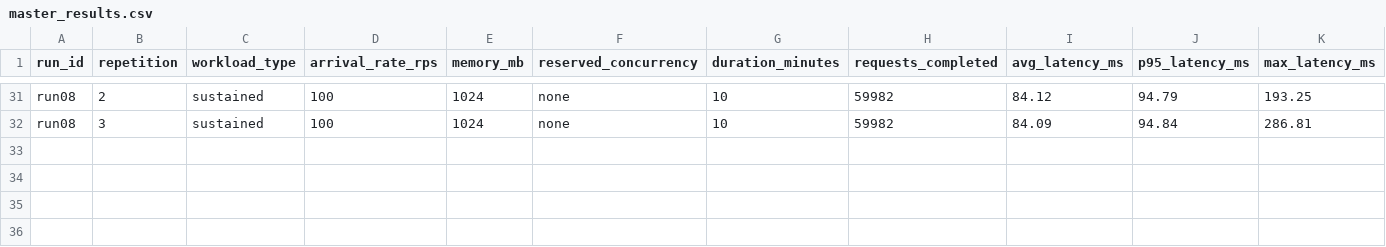
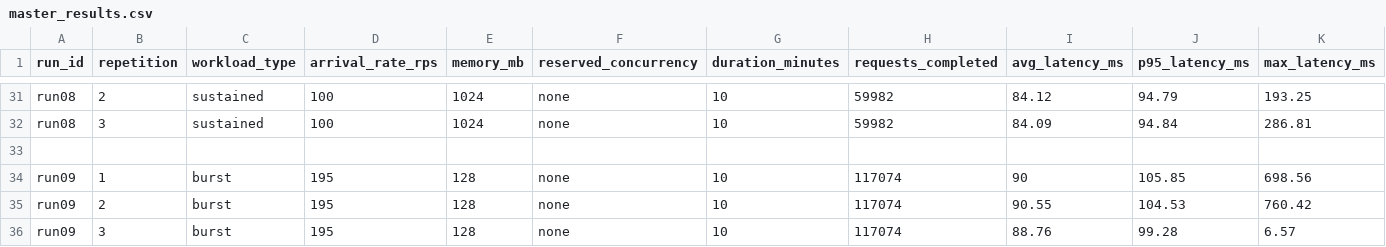
Before and after one commit to SaadTheBaad/seng533-group15-lambda-performance, a CSV file: results/master_results.csv, drawn as a sheet; only a part is shown, gaps mark what is left out; rows hold the shown columns only; the diff names each change by its address in the sheet, - before the commit and + after, or states it on an @@ line.

```diff
--- a/results/master_results.csv
+++ b/results/master_results.csv
+row 33: (empty)
+row 34: run09 | 1 | burst | 195 | 128 | none | 10 | 117074 | 90 | 105.85 | 698.56
+row 35: run09 | 2 | burst | 195 | 128 | none | 10 | 117074 | 90.55 | 104.53 | 760.42
+row 36: run09 | 3 | burst | 195 | 128 | none | 10 | 117074 | 88.76 | 99.28 | 6.57
```
Also changed, not shown: 9 other files.
